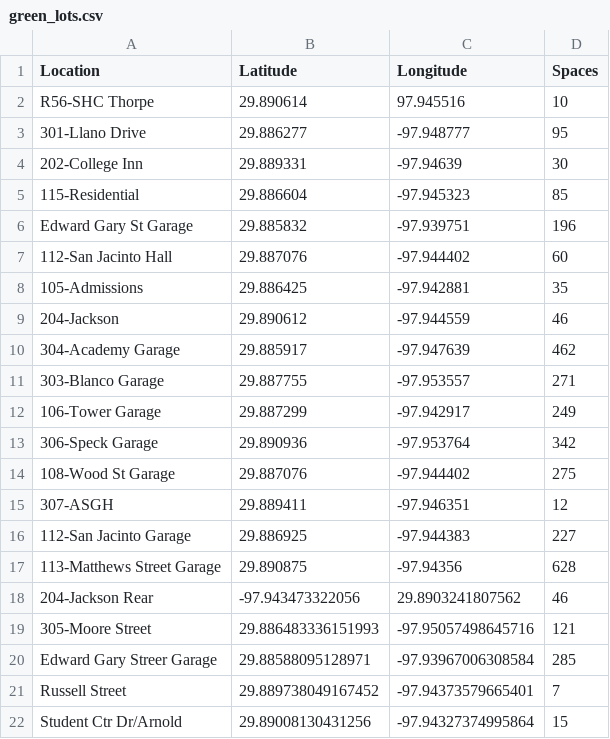
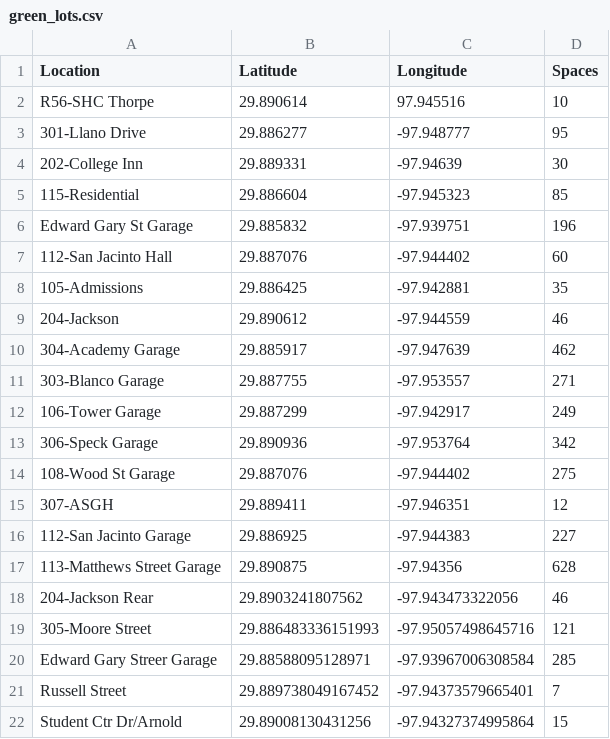
Before and after one commit to imraghavojha/dorminator, a CSV file: Datasets/green_lots.csv, drawn as a sheet.

Commit message:
fixed wrong coordinates

```diff
--- a/Datasets/green_lots.csv
+++ b/Datasets/green_lots.csv
@@ -17,3 +17,3 @@ Edward Gary St Garage,29.885832,-97.939751,196
 113-Matthews Street Garage,29.890875,-97.94356,628
-204-Jackson Rear,-97.943473322056,29.8903241807562,46
+204-Jackson Rear,29.8903241807562,-97.943473322056,46
 305-Moore Street,29.886483336151993,-97.95057498645716,121
```
